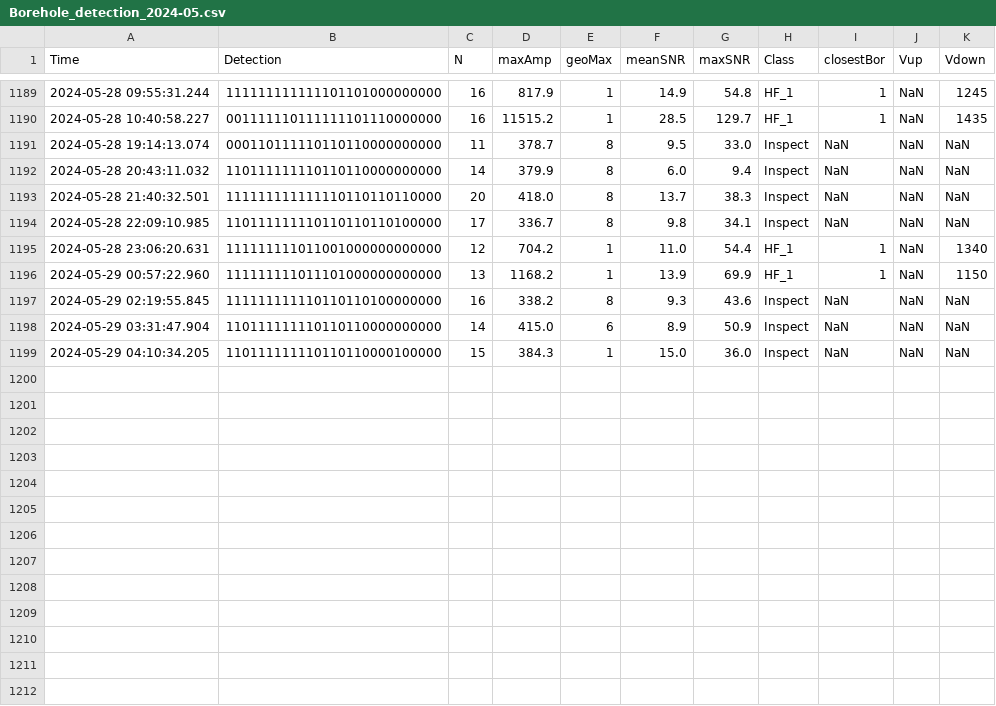
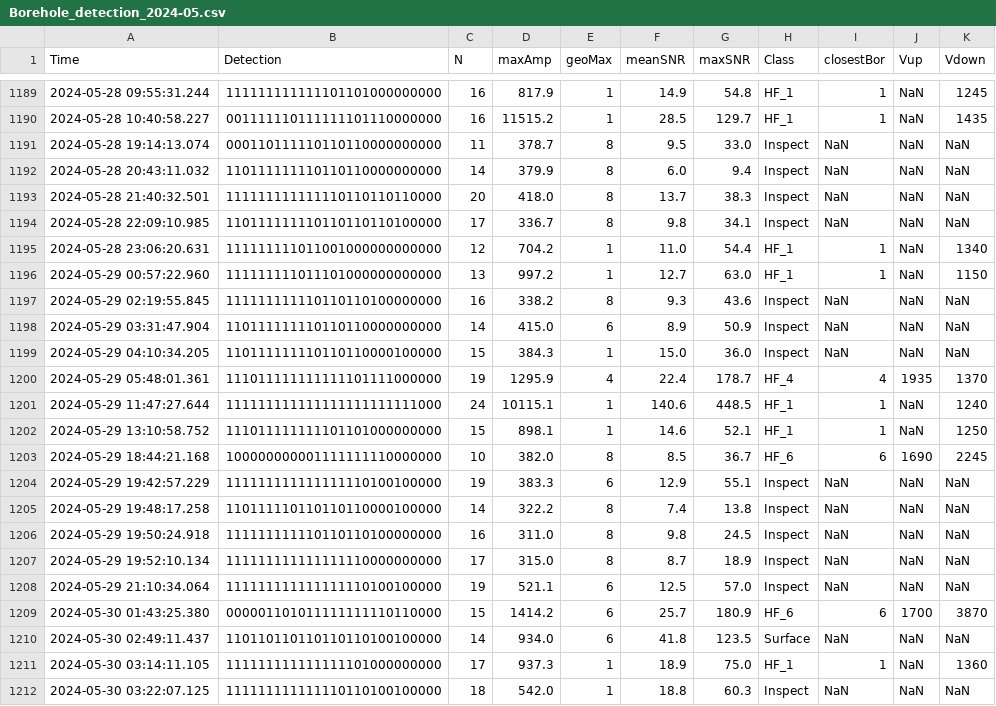
Before and after one commit to nlanget/Aaknes-borehole, a CSV file: data/detection/Borehole_detection_2024-05.csv, drawn as a sheet; only a part is shown, gaps mark what is left out.

Commit message:
Updated data files

```diff
--- a/data/detection/Borehole_detection_2024-05.csv
+++ b/data/detection/Borehole_detection_2024-05.csv
@@ -1195,3 +1195,3 @@ Time	Detection	N	maxAmp	geoMax	meanSNR	maxSNR	Class	closestBor	Vup	Vdown
 2024-05-28 23:06:20.631	111111111011001000000000000	12	   704.2	1	  11.0	   54.4	HF_1	1	NaN	1340
-2024-05-29 00:57:22.960	111111111011101000000000000	13	  1168.2	1	  13.9	   69.9	HF_1	1	NaN	1150
+2024-05-29 00:57:22.960	111111111011101000000000000	13	   997.2	1	  12.7	   63.0	HF_1	1	NaN	1150
 2024-05-29 02:19:55.845	111111111110110110100000000	16	   338.2	8	   9.3	   43.6	Inspect	NaN	NaN	NaN
@@ -1199 +1199,14 @@ Time	Detection	N	maxAmp	geoMax	meanSNR	maxSNR	Class	closestBor	Vup	Vdown
 2024-05-29 04:10:34.205	110111111110110110000100000	15	   384.3	1	  15.0	   36.0	Inspect	NaN	NaN	NaN
+2024-05-29 05:48:01.361	111011111111111101111000000	19	  1295.9	4	  22.4	  178.7	HF_4	4	1935	1370
+2024-05-29 11:47:27.644	111111111111111111111111000	24	 10115.1	1	 140.6	  448.5	HF_1	1	NaN	1240
+2024-05-29 13:10:58.752	111011111111101101000000000	15	   898.1	1	  14.6	   52.1	HF_1	1	NaN	1250
+2024-05-29 18:44:21.168	100000000001111111110000000	10	   382.0	8	   8.5	   36.7	HF_6	6	1690	2245
+2024-05-29 19:42:57.229	111111111111111110100100000	19	   383.3	6	  12.9	   55.1	Inspect	NaN	NaN	NaN
+2024-05-29 19:48:17.258	110111110110110110000100000	14	   322.2	8	   7.4	   13.8	Inspect	NaN	NaN	NaN
+2024-05-29 19:50:24.918	111111111110110110100000000	16	   311.0	8	   9.8	   24.5	Inspect	NaN	NaN	NaN
+2024-05-29 19:52:10.134	111111111111111110000000000	17	   315.0	8	   8.7	   18.9	Inspect	NaN	NaN	NaN
+2024-05-29 21:10:34.064	111111111111111110100100000	19	   521.1	6	  12.5	   57.0	Inspect	NaN	NaN	NaN
+2024-05-30 01:43:25.380	000001101011111111110110000	15	  1414.2	6	  25.7	  180.9	HF_6	6	1700	3870
+2024-05-30 02:49:11.437	110110110110110110100100000	14	   934.0	6	  41.8	  123.5	Surface	NaN	NaN	NaN
+2024-05-30 03:14:11.105	111111111111111101000000000	17	   937.3	1	  18.9	   75.0	HF_1	1	NaN	1360
+2024-05-30 03:22:07.125	111111111111110110100100000	18	   542.0	1	  18.8	   60.3	Inspect	NaN	NaN	NaN
```
Also changed, not shown: data/availability/data_availability_2024.csv, 2 other files.
